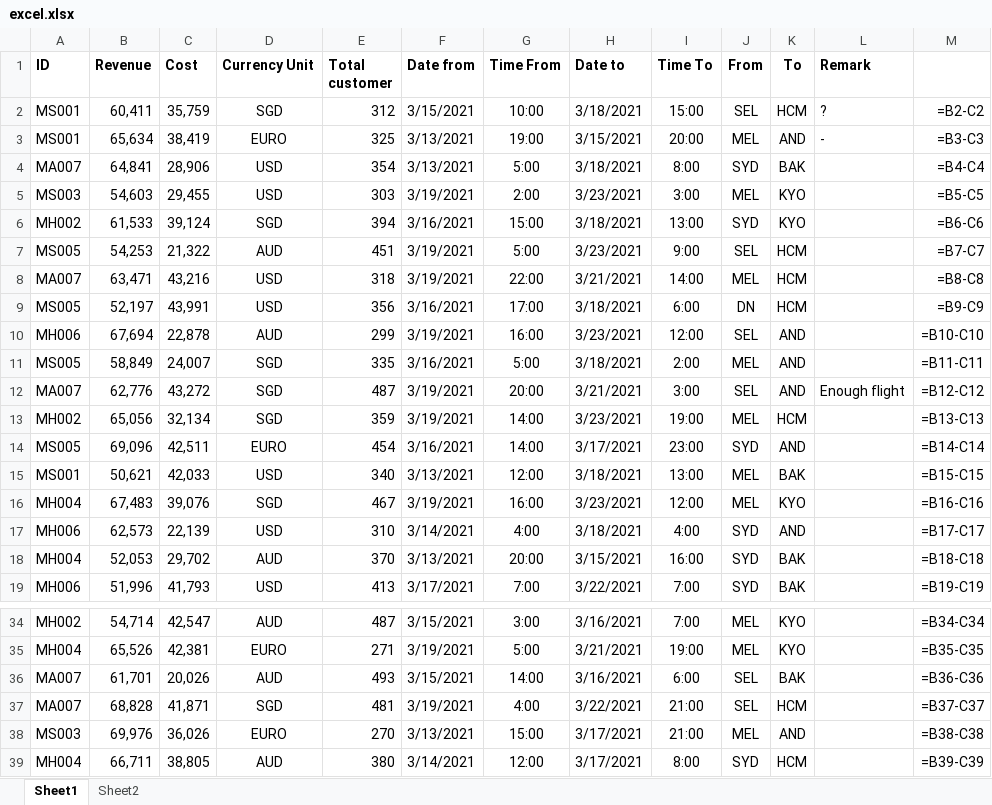
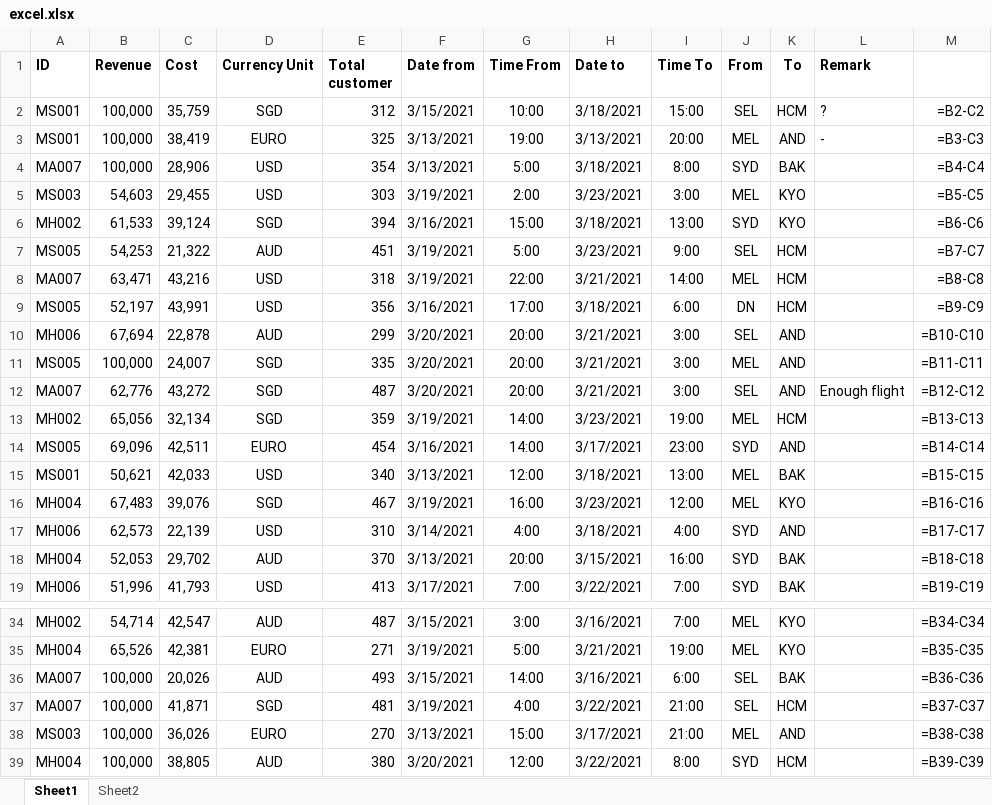
Before and after one commit to huyquang942002/Flight-Business-Insight-NodeJs-, an Excel workbook: Data/excel.xlsx, sheet Sheet1, drawn as a sheet; only a part is shown, gaps mark what is left out; values as stored, in another font and other column widths than the file's, no borders; formulas without a stored value are shown as written; the diff names each change by its address in the sheet, - before the commit and + after, or states it on an @@ line.

```diff
--- a/Data/excel.xlsx (sheet Sheet1)
+++ b/Data/excel.xlsx (sheet Sheet1)
-B2 (Revenue): 60,411
+B2 (Revenue): 100,000
-B3 (Revenue): 65,634
+B3 (Revenue): 100,000
-H3 (Date to): 3/15/2021
+H3 (Date to): 3/13/2021
-B4 (Revenue): 64,841
+B4 (Revenue): 100,000
-F10 (Date from): 3/19/2021
+F10 (Date from): 3/20/2021
-G10 (Time From): 16:00
+G10 (Time From): 20:00
-H10 (Date to): 3/23/2021
+H10 (Date to): 3/21/2021
-I10 (Time To): 12:00
+I10 (Time To): 3:00
-B11 (Revenue): 58,849
+B11 (Revenue): 100,000
-F11 (Date from): 3/16/2021
+F11 (Date from): 3/20/2021
-G11 (Time From): 5:00
+G11 (Time From): 20:00
-H11 (Date to): 3/18/2021
+H11 (Date to): 3/21/2021
-I11 (Time To): 2:00
+I11 (Time To): 3:00
-F12 (Date from): 3/19/2021
+F12 (Date from): 3/20/2021
-B36 (Revenue): 61,701
+B36 (Revenue): 100,000
-B37 (Revenue): 68,828
+B37 (Revenue): 100,000
-B38 (Revenue): 69,976
+B38 (Revenue): 100,000
-B39 (Revenue): 66,711
+B39 (Revenue): 100,000
-F39 (Date from): 3/14/2021
+F39 (Date from): 3/20/2021
-H39 (Date to): 3/17/2021
+H39 (Date to): 3/22/2021
```
Also changed, not shown: 46 other files.
